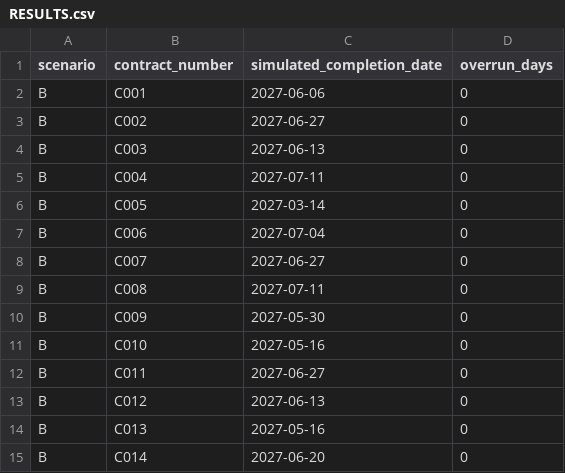
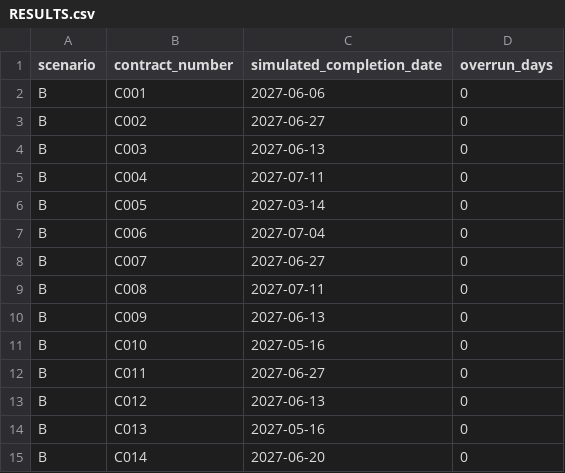
Before and after one commit to pavan2184/LTA-Hack, a CSV file: packages/ps1/data/results/B/RESULTS.csv, drawn as a sheet.

```diff
--- a/packages/ps1/data/results/B/RESULTS.csv
+++ b/packages/ps1/data/results/B/RESULTS.csv
@@ -9,3 +9,3 @@ B,C007,2027-06-27,0
 B,C008,2027-07-11,0
-B,C009,2027-05-30,0
+B,C009,2027-06-13,0
 B,C010,2027-05-16,0
```
Also changed, not shown: packages/ps1/data/results/B/SCHEDULE_ACCESS.csv, packages/ps1/data/results/B/SCHEDULE_OCCUPANCY.csv, 31 other files.
